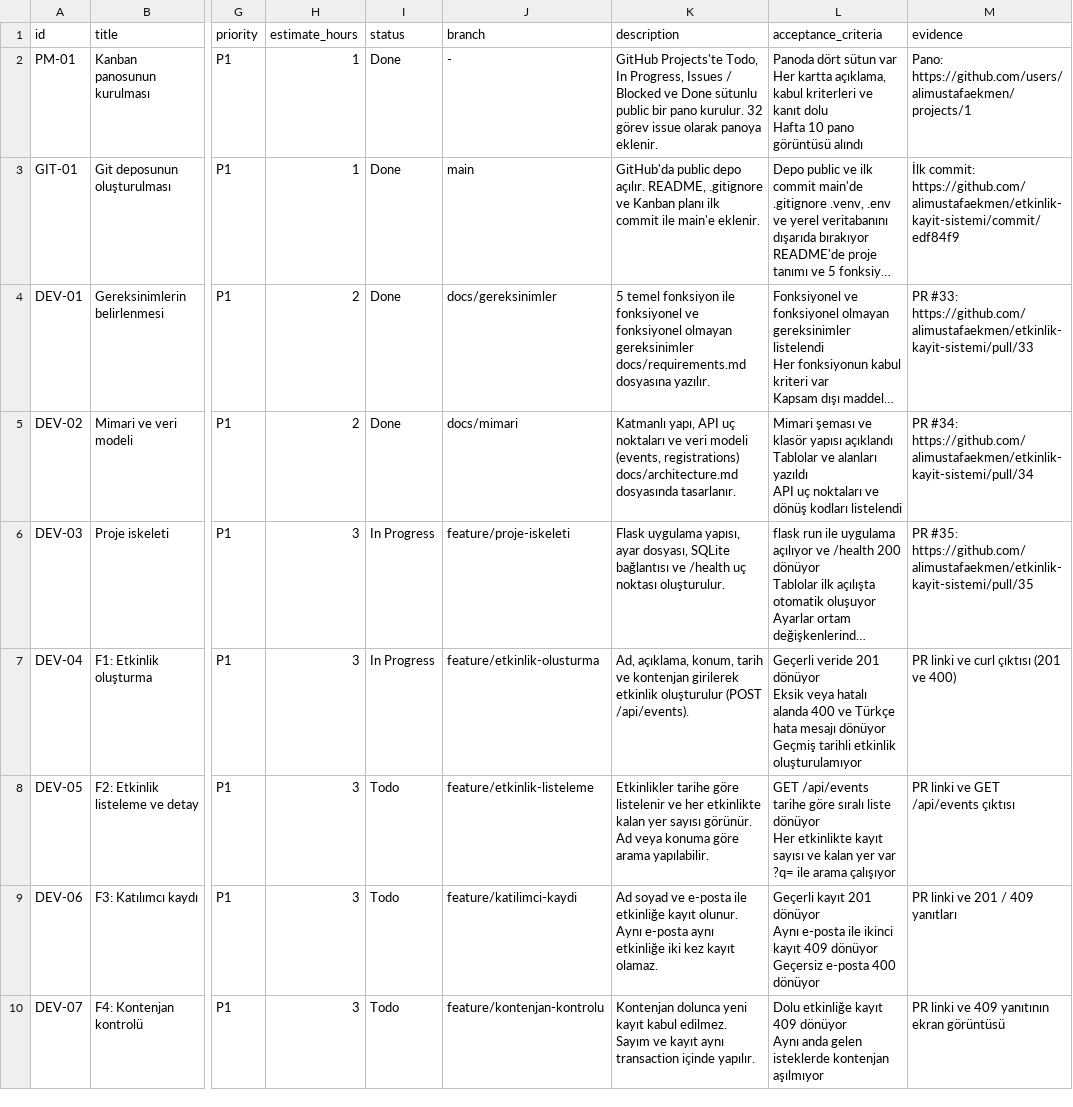
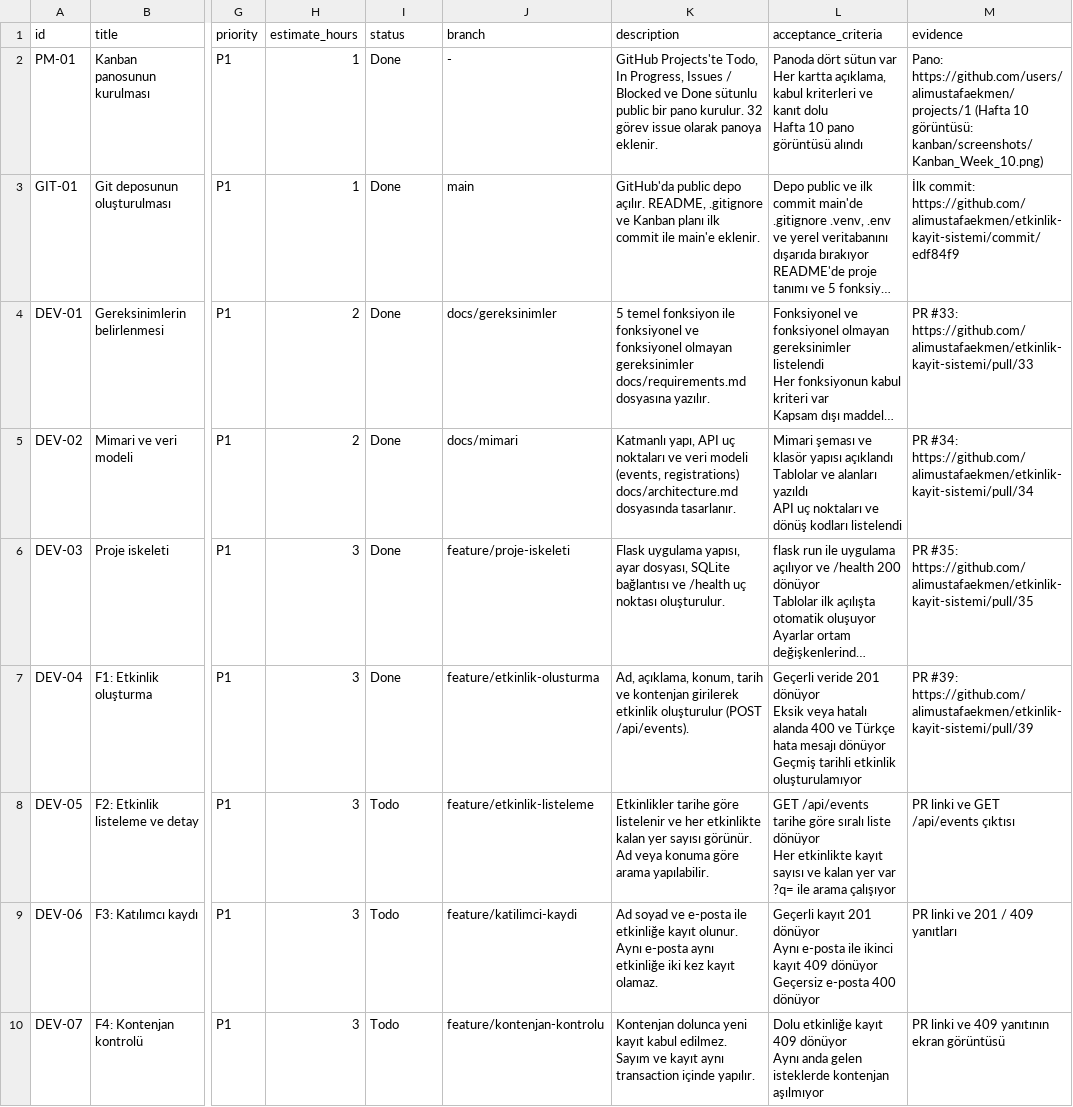
Before and after one commit to alimustafaekmen/etkinlik-kayit-sistemi, a CSV file: kanban/tasks.csv, drawn as a sheet; only a part is shown, gaps mark what is left out; long unchanged cells end in …; the diff names each change by its address in the sheet, - before the commit and + after, or states it on an @@ line.

Commit message:
docs: Hafta 10 Kanban görüntüsü ve kart durumları

```diff
--- a/kanban/tasks.csv
+++ b/kanban/tasks.csv
-M2 (evidence): Pano: https://github.com/users/alimustafaekmen/projects/1
+M2 (evidence): Pano: https://github.com/users/alimustafaekmen/projects/1 (Hafta 10 görüntüsü: kanban/screenshots/Kanban_Week_10.png)
-I6:I7 (status): In Progress
+I6:I7 (status): Done
-M7 (evidence): PR linki ve curl çıktısı (201 ve 400)
+M7 (evidence): PR #39: https://github.com/alimustafaekmen/etkinlik-kayit-sistemi/pull/39
```
Also changed, not shown: 1 other file.
